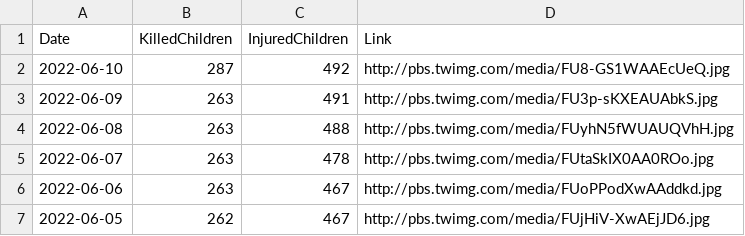
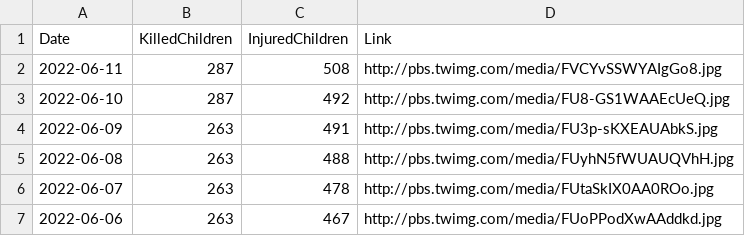
Before and after one commit to QuelTizioLi/WarData, a CSV file: data/crimeChildren.csv, drawn as a sheet; only a part is shown; the shorter side is filled out with more unchanged rows.

```diff
--- a/data/crimeChildren.csv
+++ b/data/crimeChildren.csv
@@ -1,2 +1,3 @@
 "Date","KilledChildren","InjuredChildren","Link"
+"2022-06-11",287,508,"http://pbs.twimg.com/media/FVCYvSSWYAIgGo8.jpg"
 "2022-06-10",287,492,"http://pbs.twimg.com/media/FU8-GS1WAAEcUeQ.jpg"
```
Also changed, not shown: data/russianLosses.csv.
